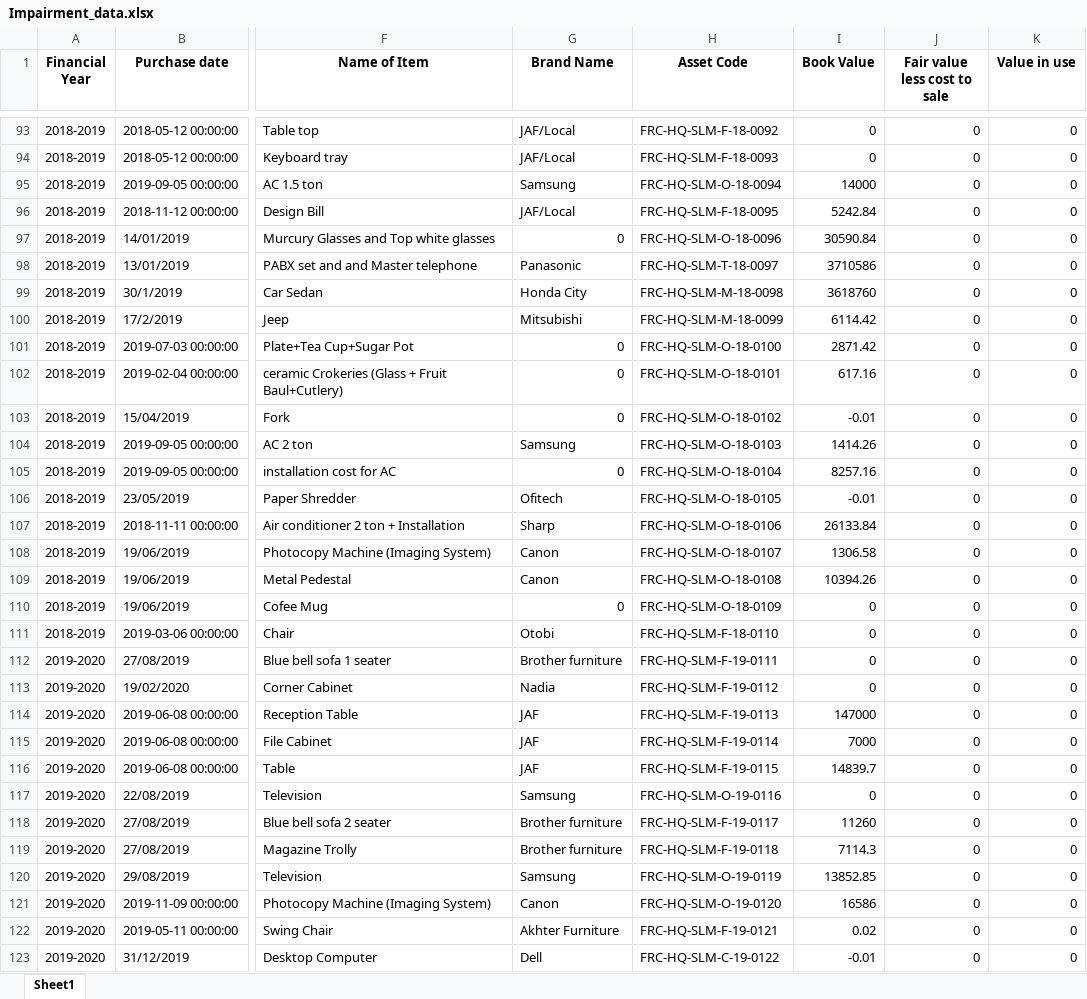
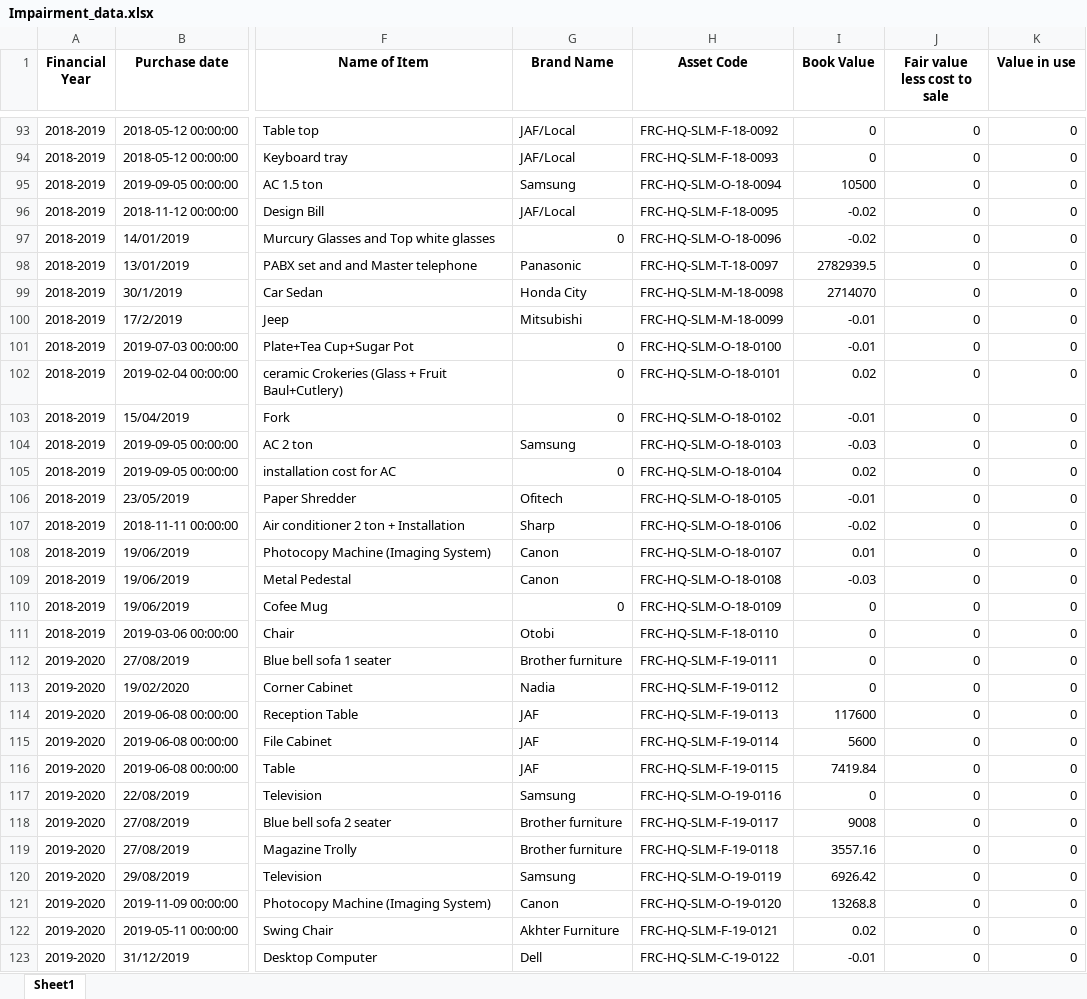
Before and after one commit to ANIKFRCBD/AFAR-3.0, an Excel workbook: afar_project/csv_path/excel_files/Impairment_data.xlsx, sheet Sheet1, drawn as a sheet; only a part is shown, gaps mark what is left out; values as stored, in another font and other column widths than the file's, no borders; the diff covers the shown part only; the diff names each change by its address in the sheet, - before the commit and + after, or states it on an @@ line.

```diff
--- a/afar_project/csv_path/excel_files/Impairment_data.xlsx (sheet Sheet1)
+++ b/afar_project/csv_path/excel_files/Impairment_data.xlsx (sheet Sheet1)
-I95 (Book Value): 14000
+I95 (Book Value): 10500
-I96 (Book Value): 5242.84
+I96 (Book Value): -0.02
-I97 (Book Value): 30590.84
+I97 (Book Value): -0.02
-I98 (Book Value): 3710586
+I98 (Book Value): 2782939.5
-I99 (Book Value): 3618760
+I99 (Book Value): 2714070
-I100 (Book Value): 6114.42
+I100 (Book Value): -0.01
-I101 (Book Value): 2871.42
+I101 (Book Value): -0.01
-I102 (Book Value): 617.16
+I102 (Book Value): 0.02
-I104 (Book Value): 1414.26
+I104 (Book Value): -0.03
-I105 (Book Value): 8257.16
+I105 (Book Value): 0.02
-I107 (Book Value): 26133.84
+I107 (Book Value): -0.02
-I108 (Book Value): 1306.58
+I108 (Book Value): 0.01
-I109 (Book Value): 10394.26
+I109 (Book Value): -0.03
-I114 (Book Value): 147000
+I114 (Book Value): 117600
-I115 (Book Value): 7000
+I115 (Book Value): 5600
-I116 (Book Value): 14839.7
+I116 (Book Value): 7419.84
-I118 (Book Value): 11260
+I118 (Book Value): 9008
-I119 (Book Value): 7114.3
+I119 (Book Value): 3557.16
-I120 (Book Value): 13852.85
+I120 (Book Value): 6926.42
-I121 (Book Value): 16586
+I121 (Book Value): 13268.8
```
Also changed, not shown: 192 edited cells elsewhere in this sheet, afar_project/csv_path/excel_files/asset_register.xlsx, 2 other files.
